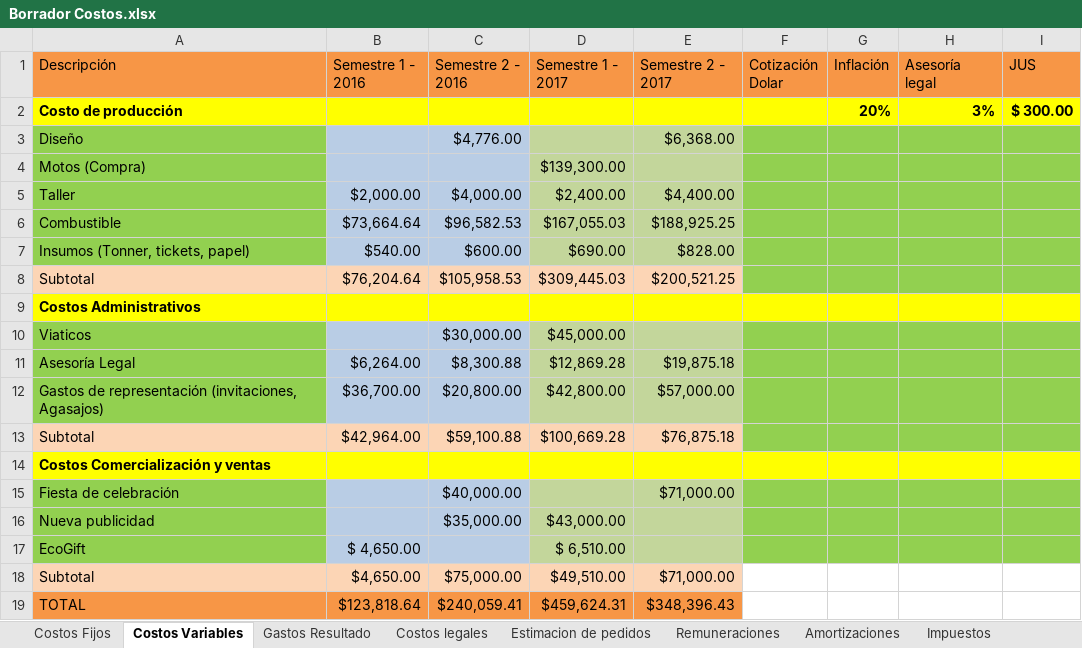
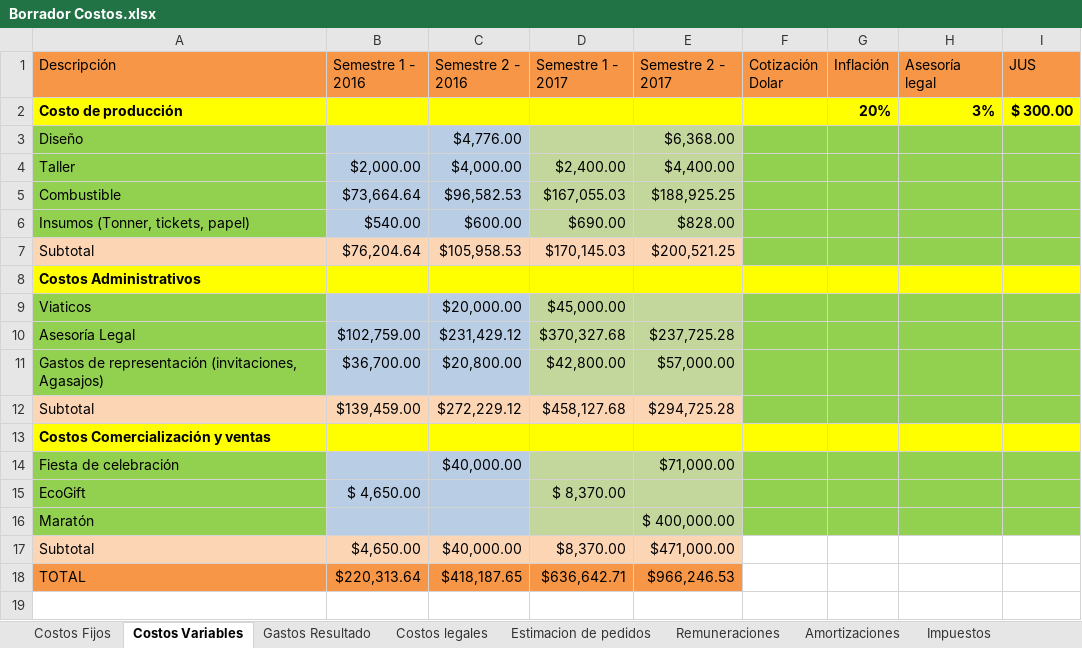
Before and after one commit to Jacodom/sap-tfi-documentation, an Excel workbook: SAP - NEGOCIO/Temporal/Presupuesto/Borrador Costos.xlsx, sheet Costos Variables, drawn as a sheet; values as stored, in another font and other column widths than the file's, no borders; 1 other sheet too large or unreadable and not compared; removed rows and columns are numbered as before the commit, all else as after; the diff names each change by its address in the sheet, - before the commit and + after, or states it on an @@ line.

```diff
--- a/SAP - NEGOCIO/Temporal/Presupuesto/Borrador Costos.xlsx (sheet Costos Variables)
+++ b/SAP - NEGOCIO/Temporal/Presupuesto/Borrador Costos.xlsx (sheet Costos Variables)
-row 4: Motos (Compra) |  |  | $139,300.00
-D7 (Semestre 1 - 2017): $309,445.03
+D7 (Semestre 1 - 2017): $170,145.03
-C9 (Semestre 2 - 2016): $30,000.00
+C9 (Semestre 2 - 2016): $20,000.00
-row 11: Asesoría Legal | $6,264.00 | $8,300.88 | $12,869.28 | $19,875.18
+row 10: Asesoría Legal | $102,759.00 | $231,429.12 | $370,327.68 | $237,725.28
-row 13: Subtotal | $42,964.00 | $59,100.88 | $100,669.28 | $76,875.18
+row 12: Subtotal | $139,459.00 | $272,229.12 | $458,127.68 | $294,725.28
-row 16: Nueva publicidad |  | $35,000.00 | $43,000.00
-D15 (Semestre 1 - 2017): $ 6,510.00
+D15 (Semestre 1 - 2017): $ 8,370.00
+row 16: Maratón |  |  |  | $ 400,000.00
-C17 (Semestre 2 - 2016): $75,000.00
+C17 (Semestre 2 - 2016): $40,000.00
-D17 (Semestre 1 - 2017): $49,510.00
+D17 (Semestre 1 - 2017): $8,370.00
-E17 (Semestre 2 - 2017): $71,000.00
+E17 (Semestre 2 - 2017): $471,000.00
-row 19: TOTAL | $123,818.64 | $240,059.41 | $459,624.31 | $348,396.43
+row 18: TOTAL | $220,313.64 | $418,187.65 | $636,642.71 | $966,246.53
```
Also changed, not shown: sheet Costos legales, sheet Costos Fijos, sheet Amortizaciones, sheet Gastos Resultado, sheet Impuestos, formulas that keep their value, SAP - NEGOCIO/Temporal/Plan ECO FINAN/Borrador Ingresos.xlsx.
